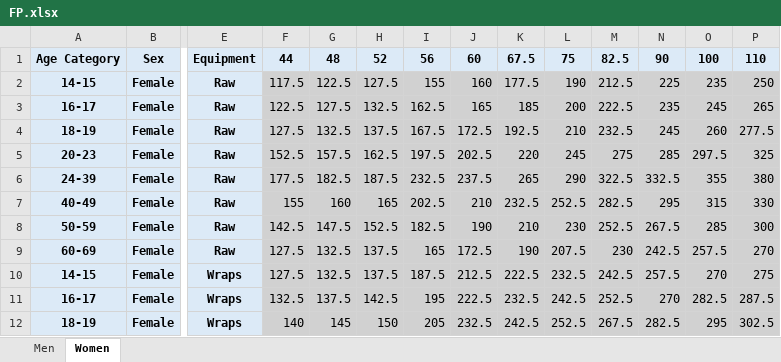
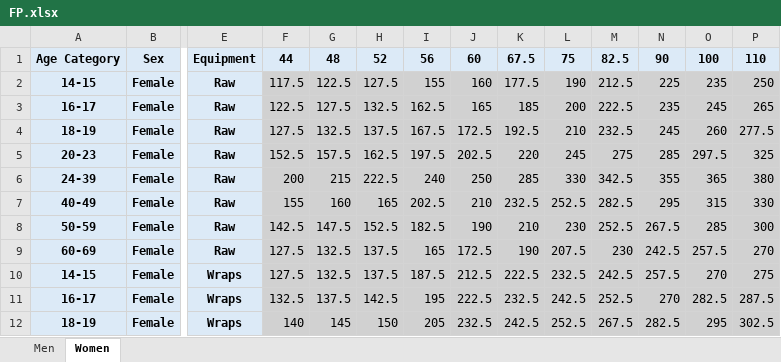
Before and after one commit to AdamWRPF/Qualifying, an Excel workbook: FP.xlsx, sheet Women, drawn as a sheet; only a part is shown, gaps mark what is left out; values as stored, in another font and other column widths than the file's, no borders; the diff names each change by its address in the sheet, - before the commit and + after, or states it on an @@ line.

Commit message:
Add files via upload

```diff
--- a/FP.xlsx (sheet Women)
+++ b/FP.xlsx (sheet Women)
-F6: 177.5
+F6: 200
-G6: 182.5
+G6: 215
-H6: 187.5
+H6: 222.5
-I6: 232.5
+I6: 240
-J6: 237.5
+J6: 250
-K6: 265
+K6: 285
-L6: 290
+L6: 330
-M6: 322.5
+M6: 342.5
-N6: 332.5
+N6: 355
-O6: 355
+O6: 365
```
